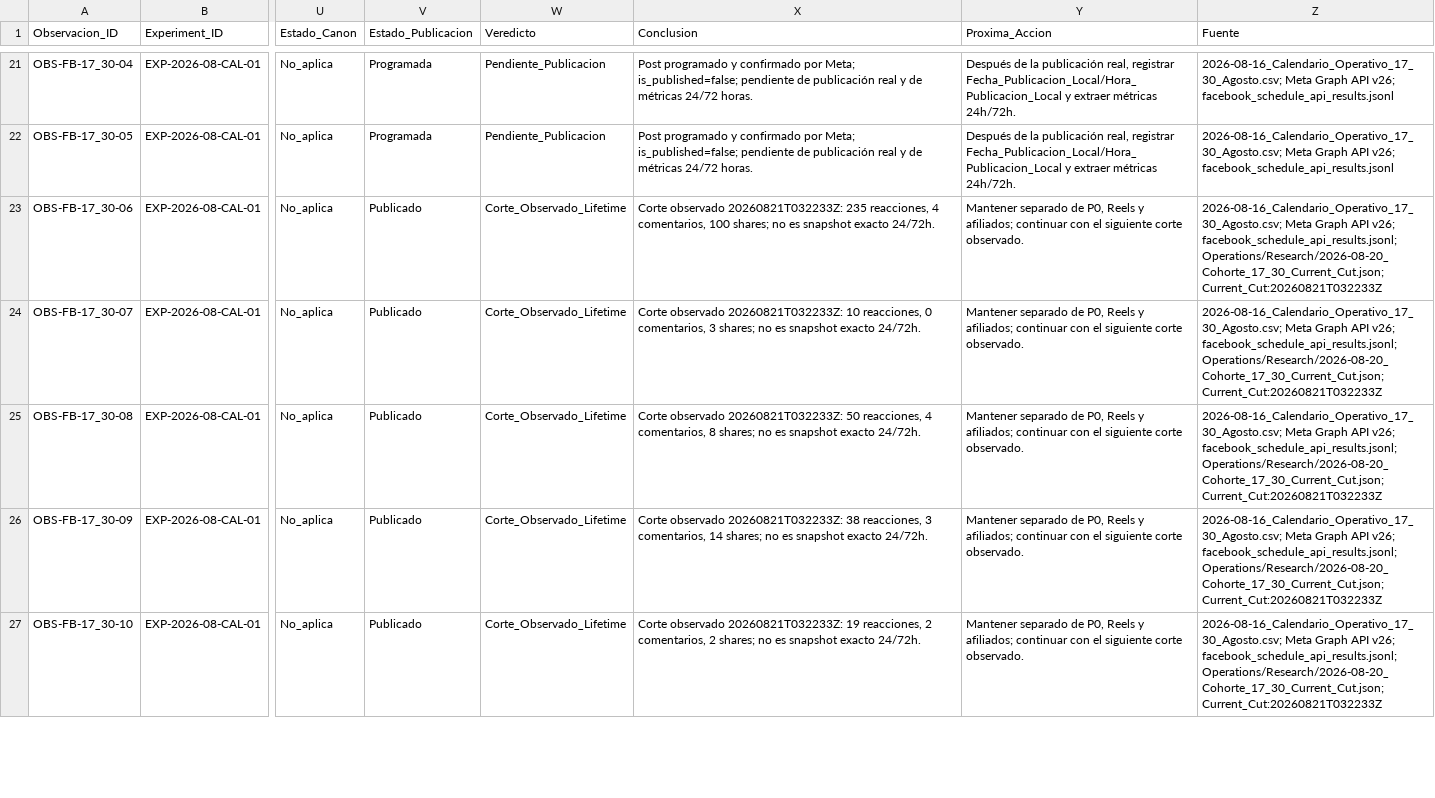
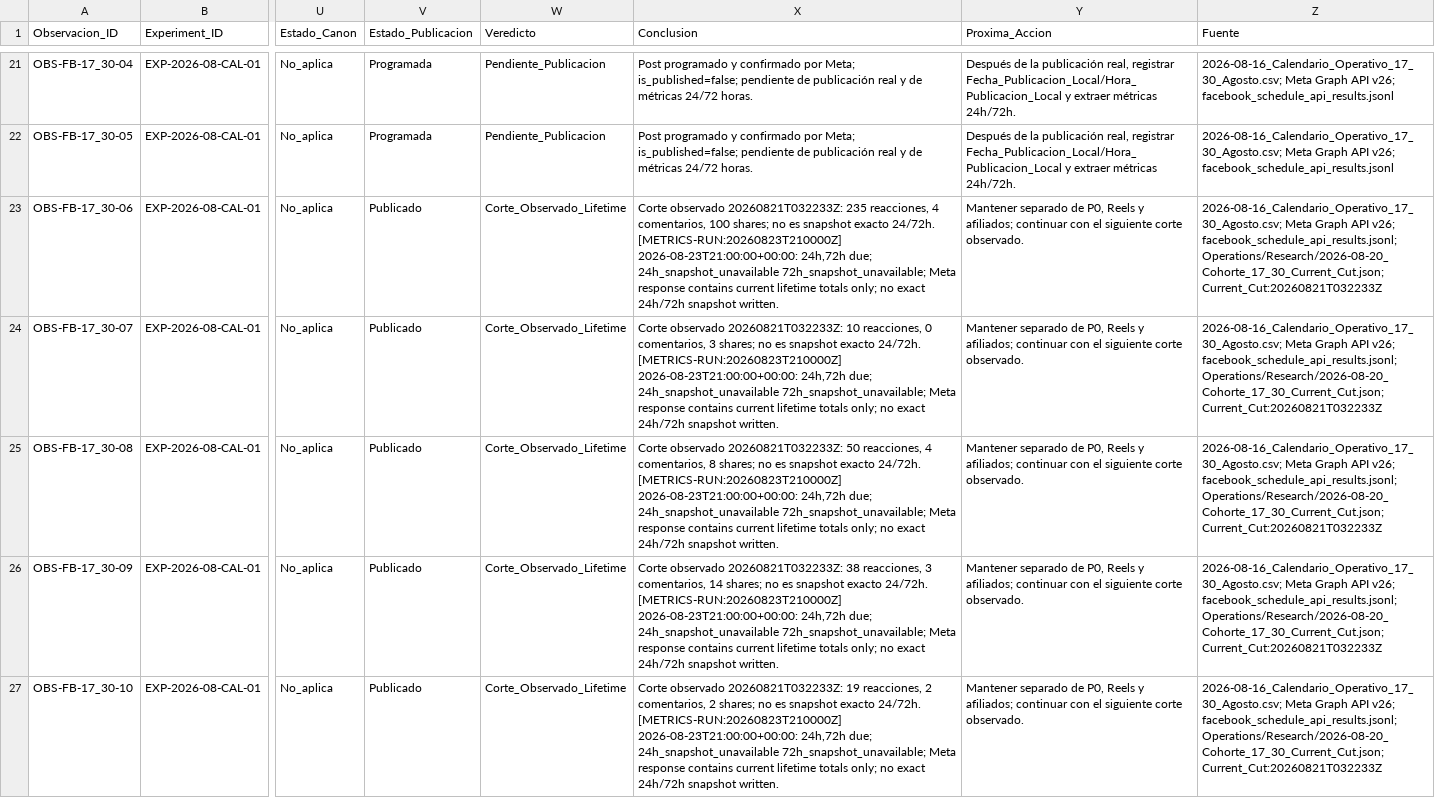
Before and after one commit to iomarketing09-sys/universe-sent-me-growth-os, a CSV file: Operations/Research/2026-08-15_ExperimentLog.csv, drawn as a sheet; only a part is shown, gaps mark what is left out; the diff covers the shown part only; the diff names each change by its address in the sheet, - before the commit and + after, or states it on an @@ line.

```diff
--- a/Operations/Research/2026-08-15_ExperimentLog.csv
+++ b/Operations/Research/2026-08-15_ExperimentLog.csv
-X23 (Conclusion): …exacto 24/72h.
+X23 (Conclusion): …exacto 24/72h. [METRICS-RUN:20260823T210000Z] 2026-08-23T21:00:00+00:00: 24h,72h due; 24h_snapshot_unavailable 72h_snapshot_unavailable; Meta response contains current lifetime totals only; no exact 24h/72h snapshot written.
-X24 (Conclusion): …exacto 24/72h.
+X24 (Conclusion): …exacto 24/72h. [METRICS-RUN:20260823T210000Z] 2026-08-23T21:00:00+00:00: 24h,72h due; 24h_snapshot_unavailable 72h_snapshot_unavailable; Meta response contains current lifetime totals only; no exact 24h/72h snapshot written.
-X25 (Conclusion): …exacto 24/72h.
+X25 (Conclusion): …exacto 24/72h. [METRICS-RUN:20260823T210000Z] 2026-08-23T21:00:00+00:00: 24h,72h due; 24h_snapshot_unavailable 72h_snapshot_unavailable; Meta response contains current lifetime totals only; no exact 24h/72h snapshot written.
-X26 (Conclusion): …exacto 24/72h.
+X26 (Conclusion): …exacto 24/72h. [METRICS-RUN:20260823T210000Z] 2026-08-23T21:00:00+00:00: 24h,72h due; 24h_snapshot_unavailable 72h_snapshot_unavailable; Meta response contains current lifetime totals only; no exact 24h/72h snapshot written.
-X27 (Conclusion): …exacto 24/72h.
+X27 (Conclusion): …exacto 24/72h. [METRICS-RUN:20260823T210000Z] 2026-08-23T21:00:00+00:00: 24h,72h due; 24h_snapshot_unavailable 72h_snapshot_unavailable; Meta response contains current lifetime totals only; no exact 24h/72h snapshot written.
```
Also changed, not shown: 19 edited cells elsewhere in this file, Operations/Research/2026-08-15_Publication_Log.csv, Operations/Research/2026-08-21_Reels_Publication_Inventory.csv, 12 other files.
